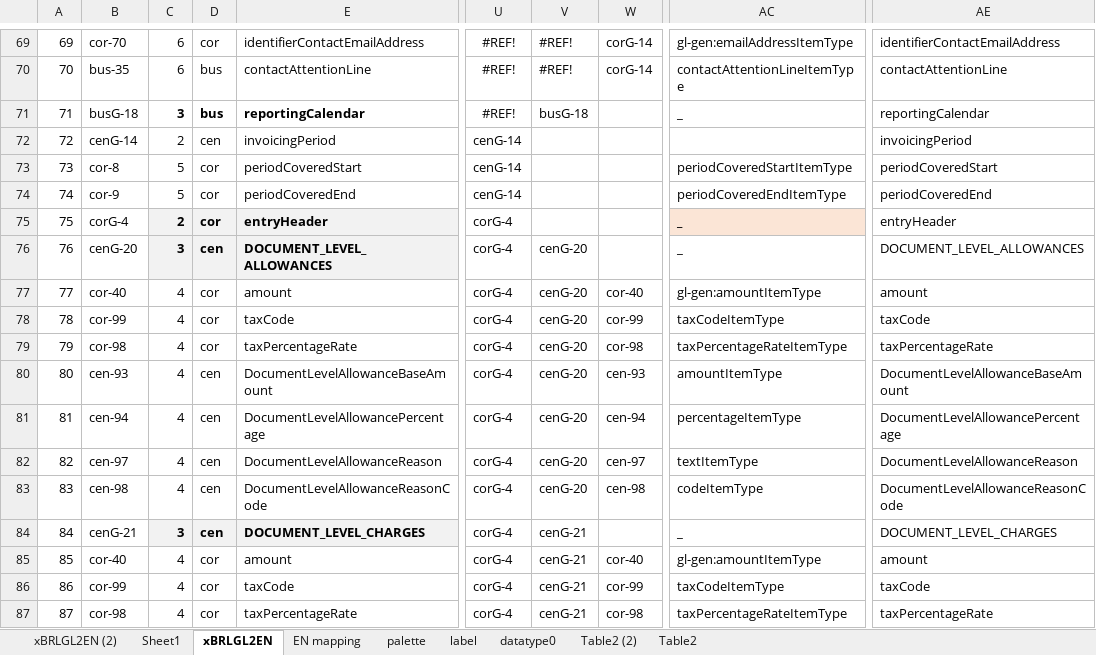
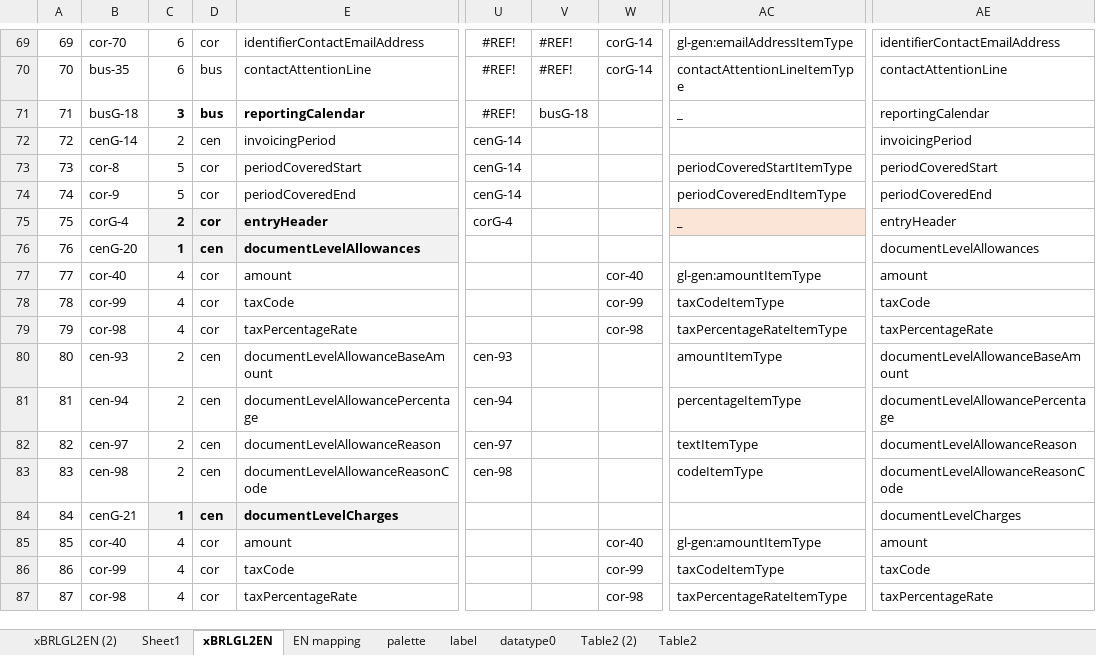
Before and after one commit to pontsoleil/EIPA, an Excel workbook: データ検証/EIPA/xBRL/xBRLGL.xlsx, sheet xBRLGL2EN, drawn as a sheet; only a part is shown, gaps mark what is left out; values as stored, in another font and other column widths than the file's, no borders; conditional formats not drawn; the diff covers the shown part only; the diff names each change by its address in the sheet, - before the commit and + after, or states it on an @@ line.

Commit message:
Update xBRLGL.xlsx

```diff
--- a/データ検証/EIPA/xBRL/xBRLGL.xlsx (sheet xBRLGL2EN)
+++ b/データ検証/EIPA/xBRL/xBRLGL.xlsx (sheet xBRLGL2EN)
-C76: 3
+C76: 1
-E76: DOCUMENT_LEVEL_ALLOWANCES
+E76: documentLevelAllowances
-U76:U79: corG-4
+U76:U79: (empty)
-V76:V83: cenG-20
+V76:V83: (empty)
-AC76: _
+AC76: (empty)
-AE76: DOCUMENT_LEVEL_ALLOWANCES
+AE76: documentLevelAllowances
-C80:C83: 4
+C80:C83: 2
-E80: DocumentLevelAllowanceBaseAmount
+E80: documentLevelAllowanceBaseAmount
-U80: corG-4
+U80: cen-93
-W80: cen-93
+W80: (empty)
-AE80: DocumentLevelAllowanceBaseAmount
+AE80: documentLevelAllowanceBaseAmount
-E81: DocumentLevelAllowancePercentage
+E81: documentLevelAllowancePercentage
-U81: corG-4
+U81: cen-94
-W81: cen-94
+W81: (empty)
-AE81: DocumentLevelAllowancePercentage
+AE81: documentLevelAllowancePercentage
-E82: DocumentLevelAllowanceReason
+E82: documentLevelAllowanceReason
-U82: corG-4
+U82: cen-97
-W82: cen-97
+W82: (empty)
-AE82: DocumentLevelAllowanceReason
+AE82: documentLevelAllowanceReason
-E83: DocumentLevelAllowanceReasonCode
+E83: documentLevelAllowanceReasonCode
-U83: corG-4
+U83: cen-98
-W83: cen-98
+W83: (empty)
-AE83: DocumentLevelAllowanceReasonCode
+AE83: documentLevelAllowanceReasonCode
-C84: 3
+C84: 1
-E84: DOCUMENT_LEVEL_CHARGES
+E84: documentLevelCharges
-U84:U87: corG-4
+U84:U87: (empty)
-V84:V87: cenG-21
+V84:V87: (empty)
-AC84: _
+AC84: (empty)
-AE84: DOCUMENT_LEVEL_CHARGES
+AE84: documentLevelCharges
```
Also changed, not shown: 475 edited cells elsewhere in this sheet, sheet label, sheet xBRLGL2EN (2), sheet EN mapping.
